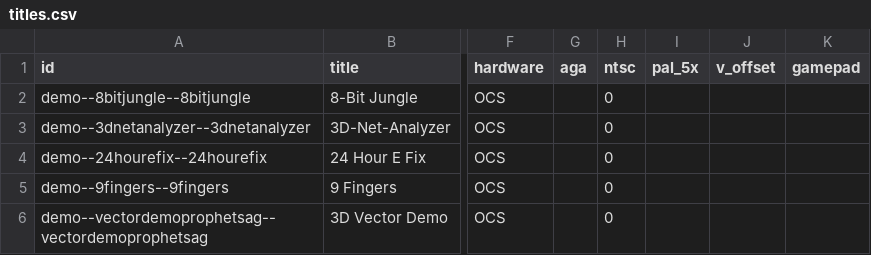
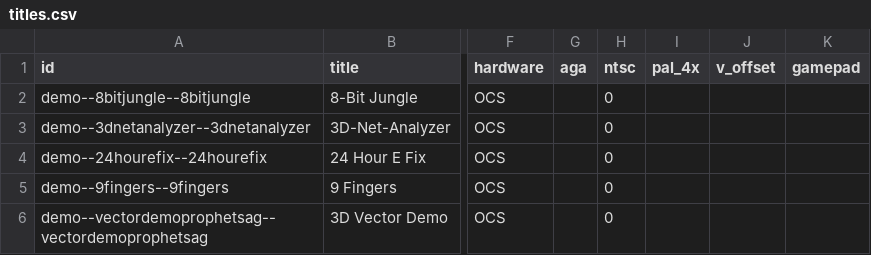
Before and after one commit to amigavision/AmigaVision, a CSV file: data/db/titles.csv, drawn as a sheet; only a part is shown, gaps mark what is left out; the diff names each change by its address in the sheet, - before the commit and + after, or states it on an @@ line.

```diff
--- a/data/db/titles.csv
+++ b/data/db/titles.csv
-I1: pal_5x
+I1: pal_4x
```
Also changed, not shown: 1 other file.
